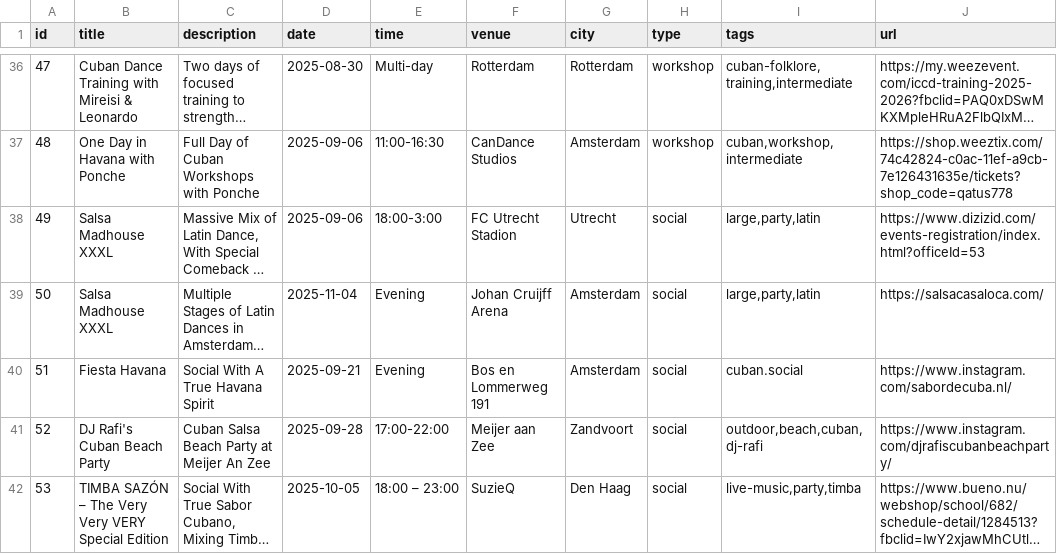
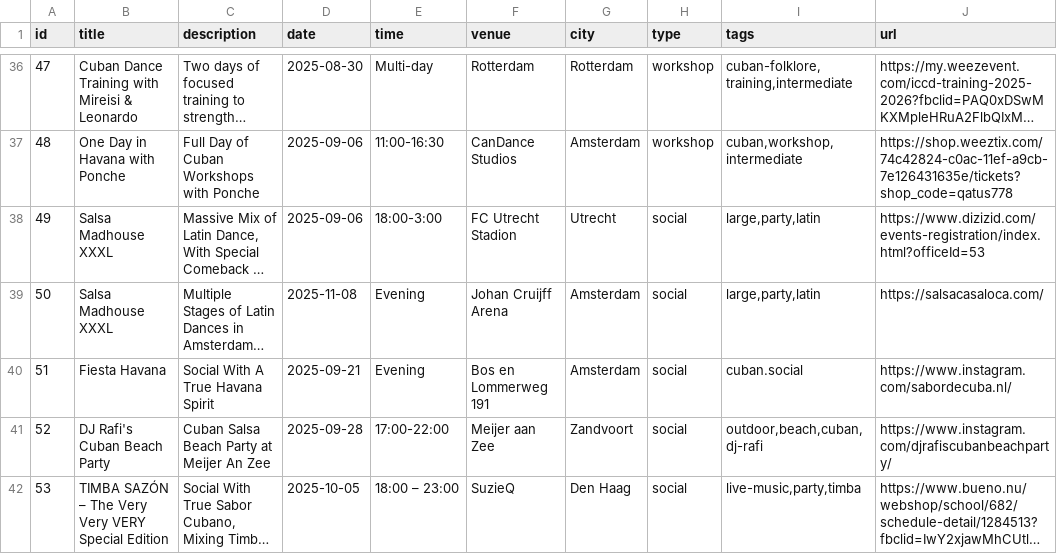
Before and after one commit to bouzDev/salsaevents-amsterdam, a CSV file: public/data/events.csv, drawn as a sheet; only a part is shown, gaps mark what is left out; long unchanged cells end in …; the diff names each change by its address in the sheet, - before the commit and + after, or states it on an @@ line.

Commit message:
implement correct dates

```diff
--- a/public/data/events.csv
+++ b/public/data/events.csv
-D39 (date): 2025-11-04
+D39 (date): 2025-11-08
```
